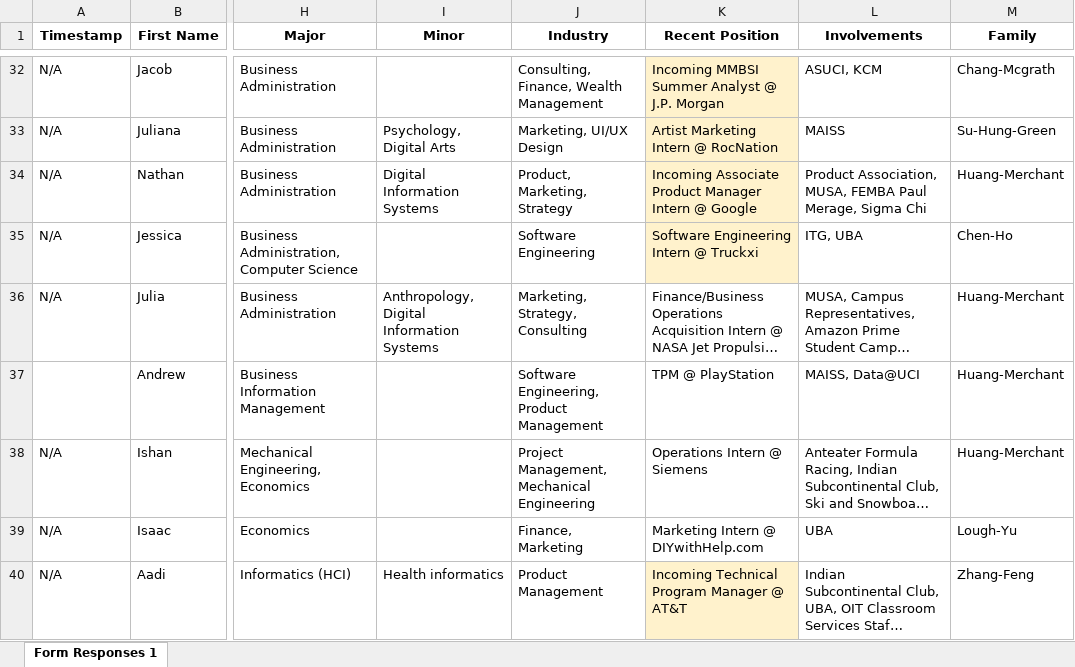
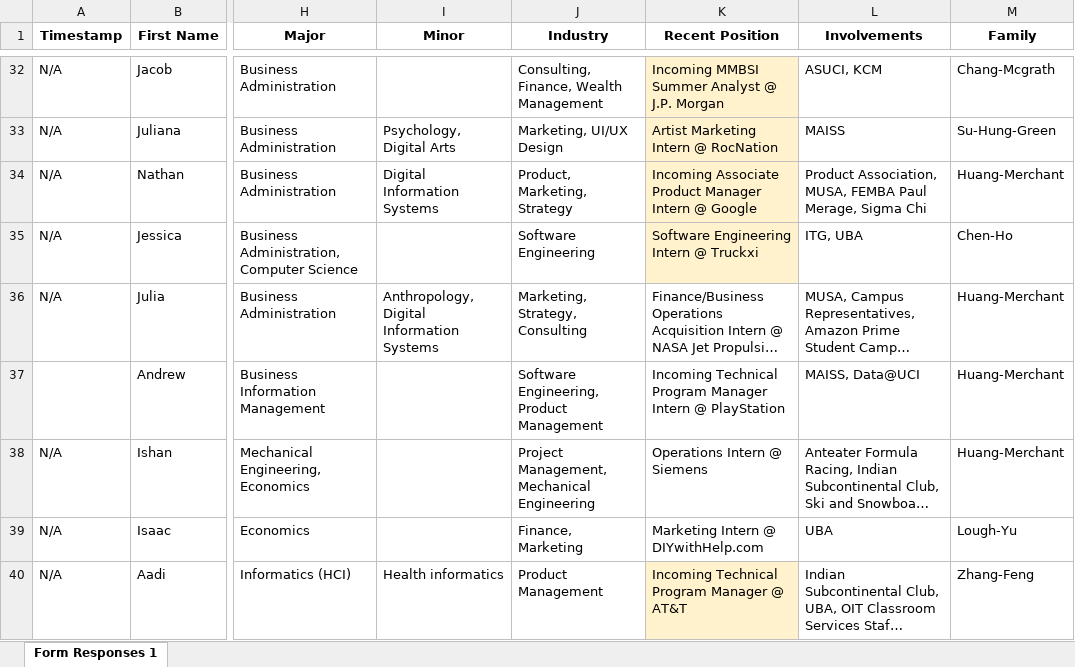
Before and after one commit to dspuci/dspuci-website-gatsby, an Excel workbook: src/data/current_data/bios_currentdata.xlsx, sheet Form Responses 1, drawn as a sheet; only a part is shown, gaps mark what is left out; long unchanged cells end in …; values as stored, in another font and other column widths than the file's, no borders; charts and pictures not drawn; the diff names each change by its address in the sheet, - before the commit and + after, or states it on an @@ line.

Commit message:
updates

```diff
--- a/src/data/current_data/bios_currentdata.xlsx (sheet Form Responses 1)
+++ b/src/data/current_data/bios_currentdata.xlsx (sheet Form Responses 1)
-K37 (Recent Position): TPM @ PlayStation
+K37 (Recent Position): Incoming Technical Program Manager Intern @ PlayStation
```
